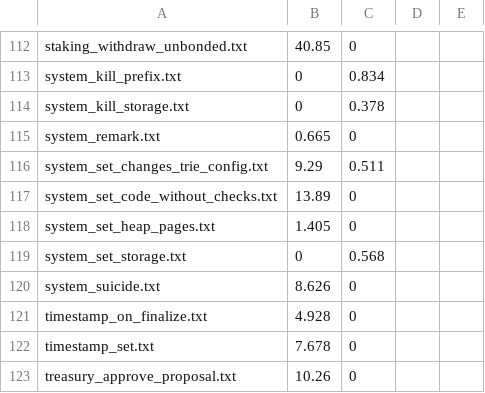
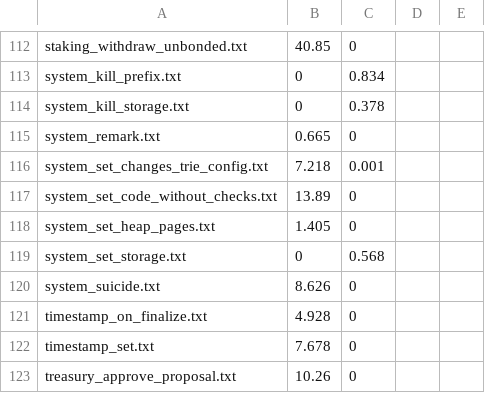
Before and after one commit to shawntabrizi/substrate-graph-benchmarks, a CSV file: summary.csv, drawn as a sheet; only a part is shown, gaps mark what is left out.

Commit message:
Update summary.csv

```diff
--- a/summary.csv
+++ b/summary.csv
@@ -115,3 +115,3 @@ system_kill_storage.txt,0,0.378
 system_remark.txt,0.665,0
-system_set_changes_trie_config.txt,9.29,0.511
+system_set_changes_trie_config.txt,7.218,0.001
 system_set_code_without_checks.txt,13.89,0
```
